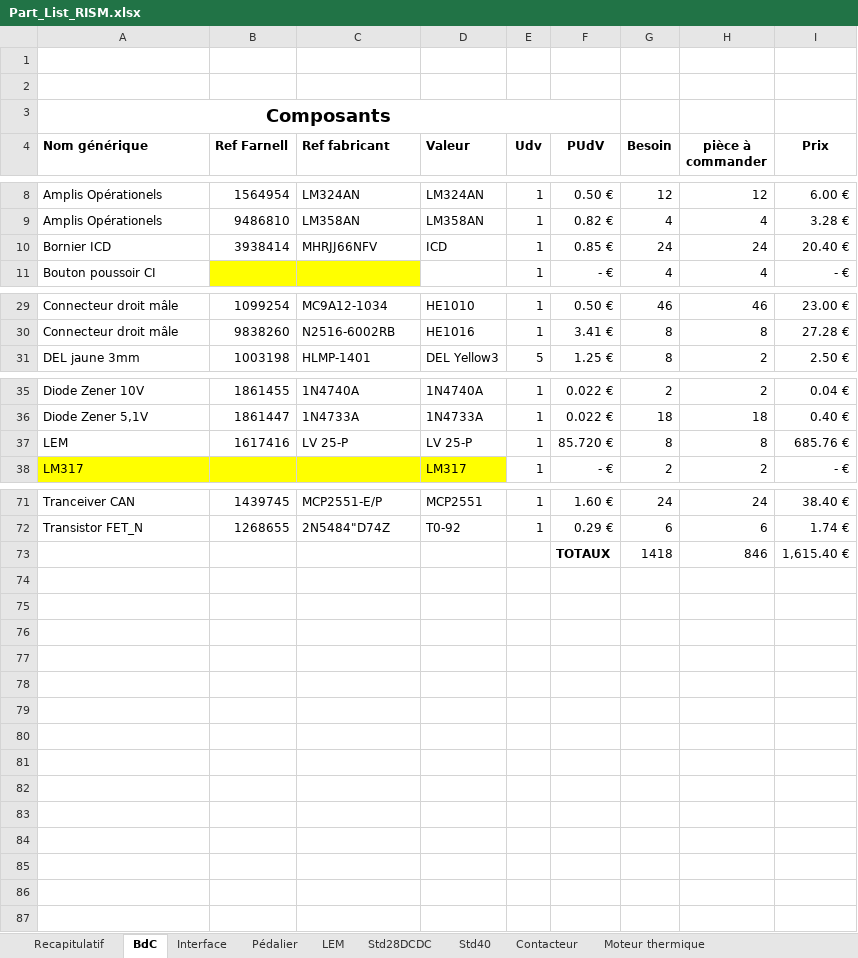
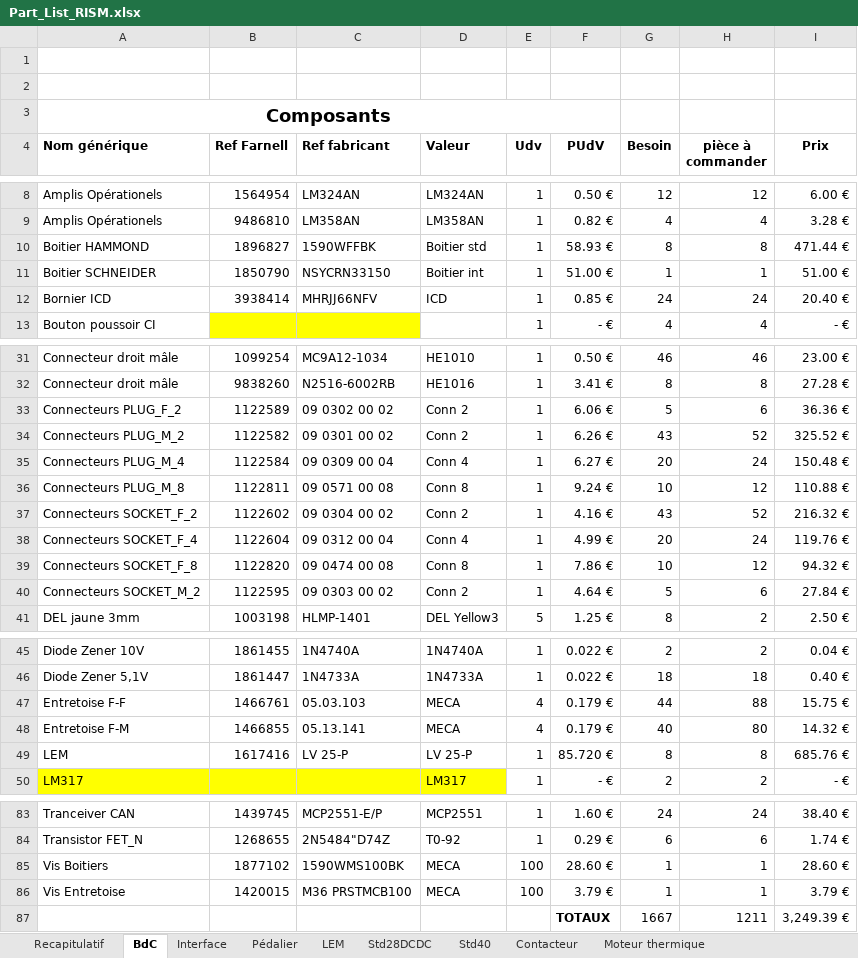
Before and after one commit to EPSA-Legacy/RISM, an Excel workbook: KiCad/2012_HypnoZ/Part_List_RISM.xlsx, sheet BdC, drawn as a sheet; only a part is shown, gaps mark what is left out; values as stored, in another font and other column widths than the file's, no borders; removed rows and columns are numbered as before the commit, all else as after; the diff names each change by its address in the sheet, - before the commit and + after, or states it on an @@ line.

```diff
--- a/KiCad/2012_HypnoZ/Part_List_RISM.xlsx (sheet BdC)
+++ b/KiCad/2012_HypnoZ/Part_List_RISM.xlsx (sheet BdC)
+row 10: Boitier HAMMOND | 1896827 | 1590WFFBK | Boitier std | 1 | 58.93 € | 8 | 8 | 471.44 €
+row 11: Boitier SCHNEIDER | 1850790 | NSYCRN33150 | Boitier int | 1 | 51.00 € | 1 | 1 | 51.00 €
+row 33: Connecteurs PLUG_F_2 | 1122589 | 09 0302 00 02 | Conn 2 | 1 | 6.06 € | 5 | 6 | 36.36 €
+row 34: Connecteurs PLUG_M_2 | 1122582 | 09 0301 00 02 | Conn 2 | 1 | 6.26 € | 43 | 52 | 325.52 €
+row 35: Connecteurs PLUG_M_4 | 1122584 | 09 0309 00 04 | Conn 4 | 1 | 6.27 € | 20 | 24 | 150.48 €
+row 36: Connecteurs PLUG_M_8 | 1122811 | 09 0571 00 08 | Conn 8 | 1 | 9.24 € | 10 | 12 | 110.88 €
+row 37: Connecteurs SOCKET_F_2 | 1122602 | 09 0304 00 02 | Conn 2 | 1 | 4.16 € | 43 | 52 | 216.32 €
+row 38: Connecteurs SOCKET_F_4 | 1122604 | 09 0312 00 04 | Conn 4 | 1 | 4.99 € | 20 | 24 | 119.76 €
+row 39: Connecteurs SOCKET_F_8 | 1122820 | 09 0474 00 08 | Conn 8 | 1 | 7.86 € | 10 | 12 | 94.32 €
+row 40: Connecteurs SOCKET_M_2 | 1122595 | 09 0303 00 02 | Conn 2 | 1 | 4.64 € | 5 | 6 | 27.84 €
+row 47: Entretoise F-F | 1466761 | 05.03.103 | MECA | 4 | 0.179 € | 44 | 88 | 15.75 €
+row 48: Entretoise F-M | 1466855 | 05.13.141 | MECA | 4 | 0.179 € | 40 | 80 | 14.32 €
-row 73:  |  |  |  |  | TOTAUX | 1418 | 846 | 1,615.40 €
+row 85: Vis Boitiers | 1877102 | 1590WMS100BK | MECA | 100 | 28.60 € | 1 | 1 | 28.60 €
+row 86: Vis Entretoise | 1420015 | M36 PRSTMCB100 | MECA | 100 | 3.79 € | 1 | 1 | 3.79 €
+row 87:  |  |  |  |  | TOTAUX | 1667 | 1211 | 3,249.39 €
```
Also changed, not shown: sheet Recapitulatif, other sheet tabs, formulas that keep their value.
